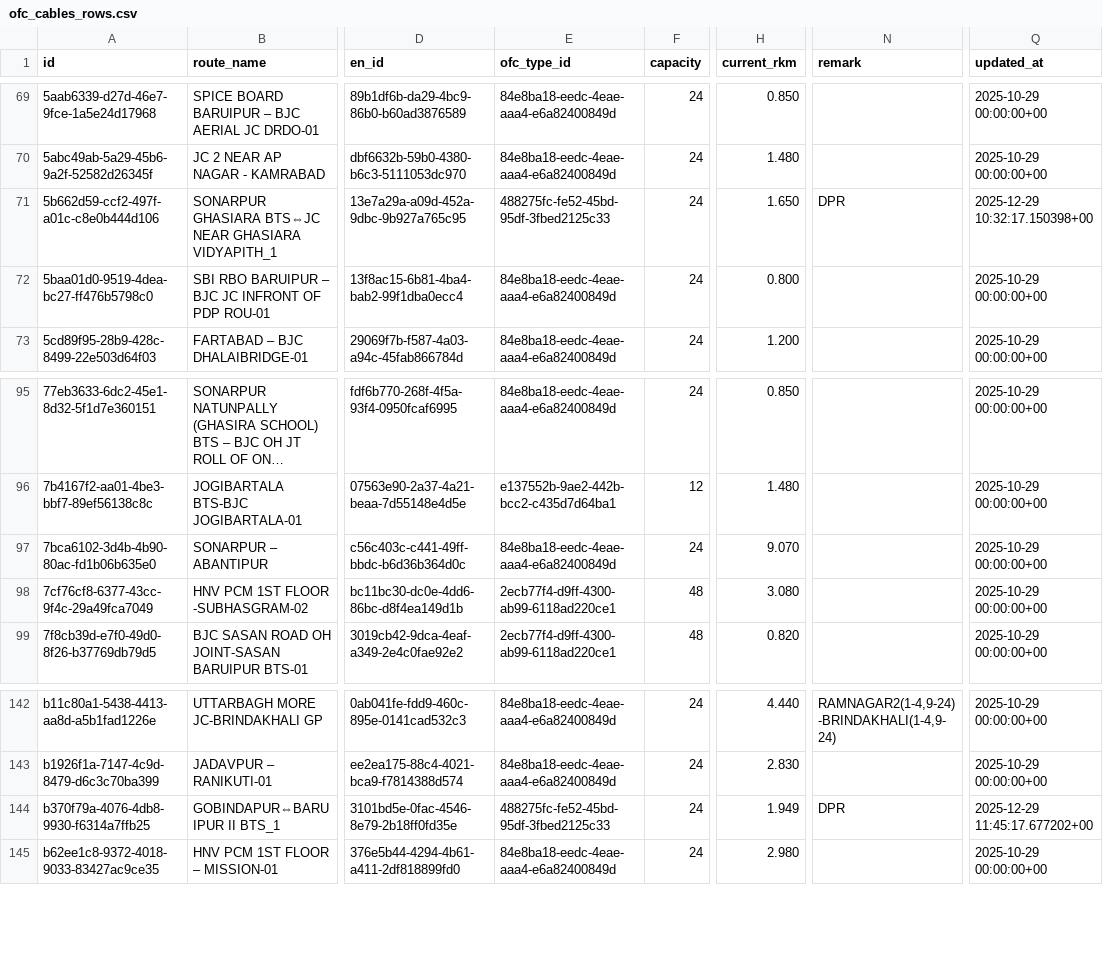
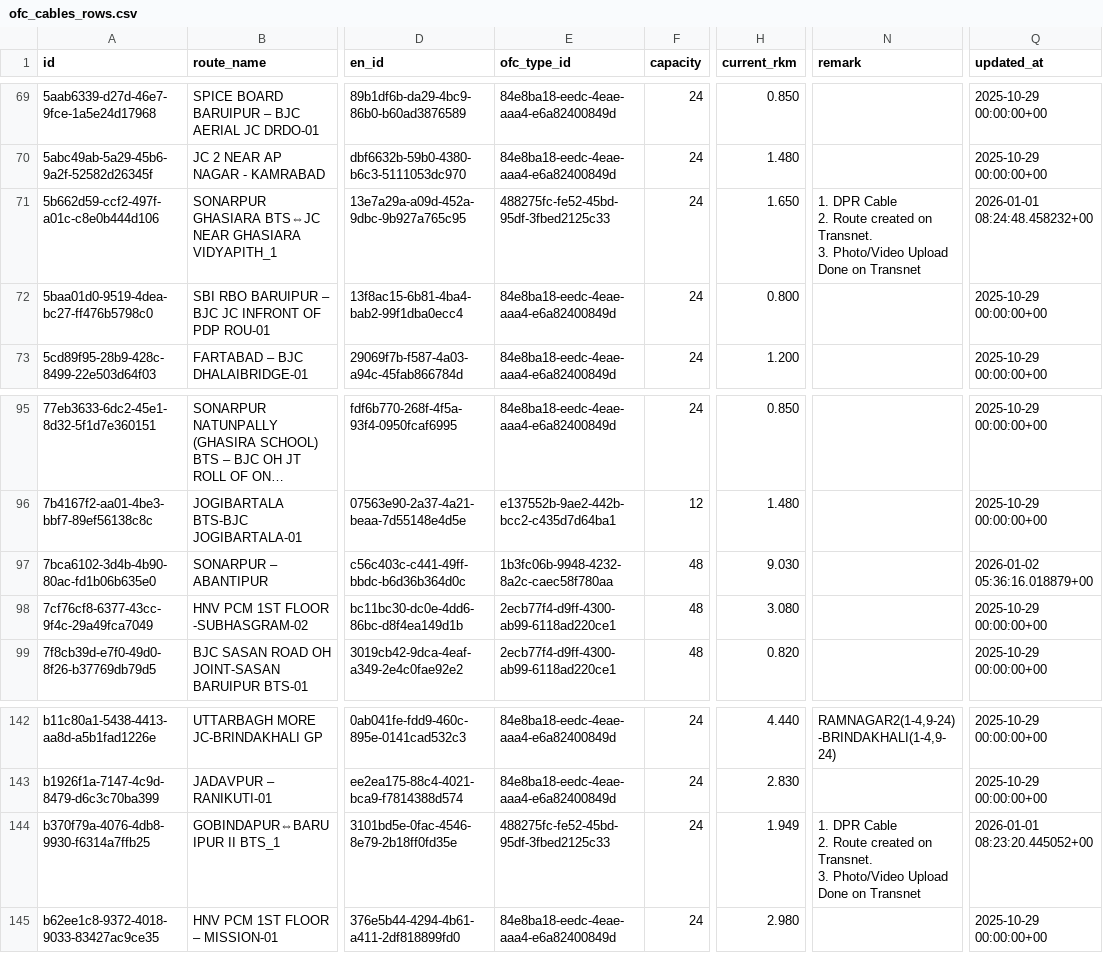
Before and after one commit to sdetmharinavi/hnvtx, a CSV file: data/csv/ofc_cables_rows.csv, drawn as a sheet; only a part is shown, gaps mark what is left out; long unchanged cells end in …; ↵ is a line break in a cell; the diff covers the shown part only; the diff names each change by its address in the sheet, - before the commit and + after, or states it on an @@ line.

```diff
--- a/data/csv/ofc_cables_rows.csv
+++ b/data/csv/ofc_cables_rows.csv
-N71 (remark): DPR
+N71 (remark): 1. DPR Cable ↵ 2. Route created on Transnet. ↵ 3. Photo/Video Upload Done on Transnet
-Q71 (updated_at): 2025-12-29 10:32:17.150398+00
+Q71 (updated_at): 2026-01-01 08:24:48.458232+00
-E97 (ofc_type_id): 84e8ba18-eedc-4eae-aaa4-e6a82400849d
+E97 (ofc_type_id): 1b3fc06b-9948-4232-8a2c-caec58f780aa
-F97 (capacity): 24
+F97 (capacity): 48
-H97 (current_rkm): 9.070
+H97 (current_rkm): 9.030
-Q97 (updated_at): 2025-10-29 00:00:00+00
+Q97 (updated_at): 2026-01-02 05:36:16.018879+00
-N144 (remark): DPR
+N144 (remark): 1. DPR Cable ↵ 2. Route created on Transnet. ↵ 3. Photo/Video Upload Done on Transnet
-Q144 (updated_at): 2025-12-29 11:45:17.677202+00
+Q144 (updated_at): 2026-01-01 08:23:20.445052+00
```
Also changed, not shown: 1 added row and 21 edited cells elsewhere in this file, data/csv/diary_notes_rows.csv, data/csv/employees_rows.csv, 11 other files.
